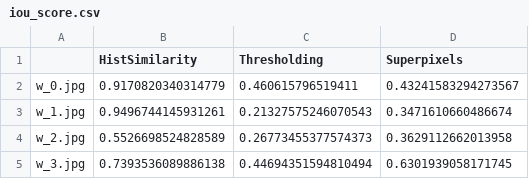
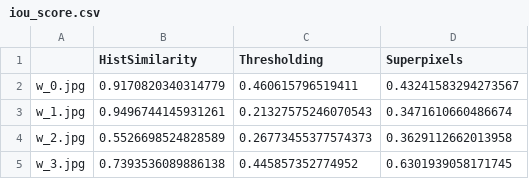
Before and after one commit to brunoarine/whalesniffer, a CSV file: reports/iou_score.csv, drawn as a sheet.

Commit message:
fix: Make Superpixels class Python 3-compatible

```diff
--- a/reports/iou_score.csv
+++ b/reports/iou_score.csv
@@ -4,2 +4,2 @@ w_1.jpg,0.9496744145931261,0.21327575246070543,0.3471610660486674
 w_2.jpg,0.5526698524828589,0.26773455377574373,0.3629112662013958
-w_3.jpg,0.7393536089886138,0.44694351594810494,0.6301939058171745
+w_3.jpg,0.7393536089886138,0.445857352774952,0.6301939058171745
```
Also changed, not shown: reports/areas.csv, reports/fpr_score.csv, 3 other files.
